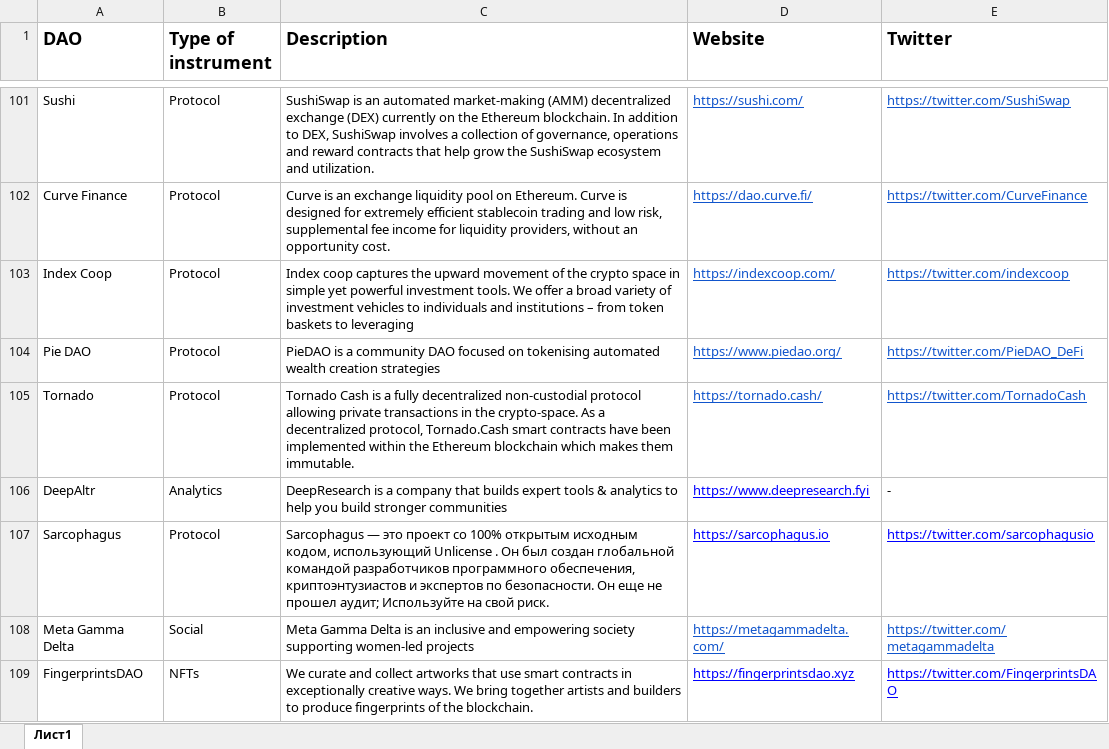
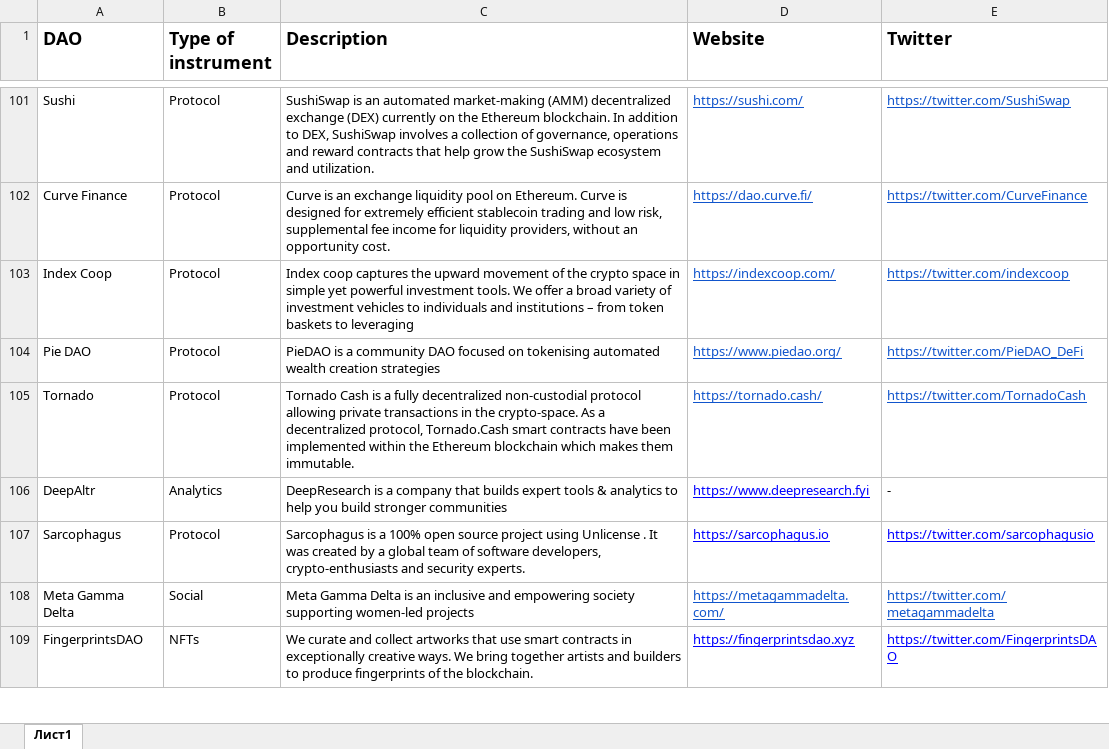
Before and after one commit to RusDyn/dao_list, an Excel workbook: tools.xlsx, sheet Лист1, drawn as a sheet; only a part is shown, gaps mark what is left out; values as stored, in another font and other column widths than the file's, no borders; charts and pictures not drawn; the diff names each change by its address in the sheet, - before the commit and + after, or states it on an @@ line.

Commit message:
fixed some descriptions

```diff
--- a/tools.xlsx (sheet Лист1)
+++ b/tools.xlsx (sheet Лист1)
-C107 (Description): Sarcophagus — это проект со 100% открытым исходным кодом, использующий Unlicense . Он был создан глобальной командой разработчиков программного обеспечения, криптоэнтузиастов и экспертов по безопасности. Он еще не прошел аудит; Используйте на свой риск.
+C107 (Description): Sarcophagus is a 100% open source project using Unlicense . It was created by a global team of software developers, crypto-enthusiasts and security experts.
```
